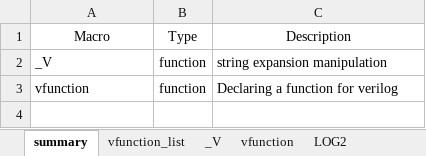
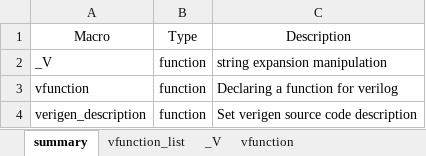
Before and after one commit to testdrive-profiling-master/profiles, an Excel workbook: Common/doc/verigen/media/instruction_macros.xlsx, sheet summary, drawn as a sheet; values as stored, in another font and other column widths than the file's, no borders; the diff names each change by its address in the sheet, - before the commit and + after, or states it on an @@ line.

Commit message:
verigen 에 lua 리스트 추가

```diff
--- a/Common/doc/verigen/media/instruction_macros.xlsx (sheet summary)
+++ b/Common/doc/verigen/media/instruction_macros.xlsx (sheet summary)
+row 4: verigen_description | function | Set verigen source code description
```
Also changed, not shown: other sheet tabs, 16 other files.
